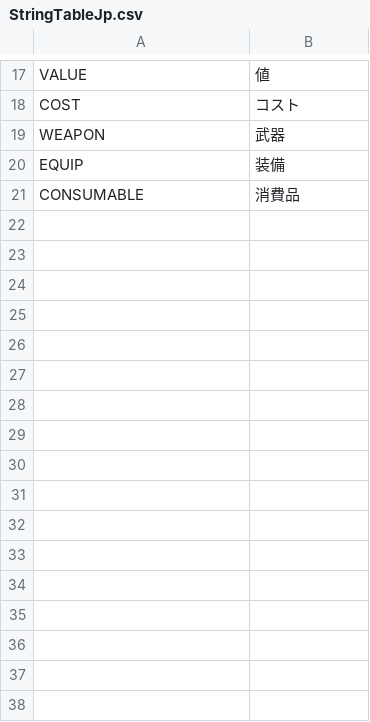
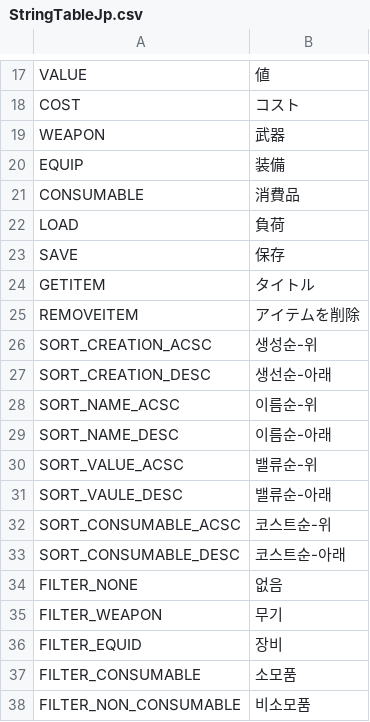
Before and after one commit to Devel-Rocket-ClassRoom/unity-file-ui-study-sonjuhawn-source, a CSV file: Assets/Resources/DataTables/StringTableJp.csv, drawn as a sheet; only a part is shown, gaps mark what is left out; the diff names each change by its address in the sheet, - before the commit and + after, or states it on an @@ line.

```diff
--- a/Assets/Resources/DataTables/StringTableJp.csv
+++ b/Assets/Resources/DataTables/StringTableJp.csv
+row 22: LOAD | 負荷
+row 23: SAVE | 保存
+row 24: GETITEM | タイトル
+row 25: REMOVEITEM | アイテムを削除
+row 26: SORT_CREATION_ACSC | 생성순-위
+row 27: SORT_CREATION_DESC | 생선순-아래
+row 28: SORT_NAME_ACSC | 이름순-위
+row 29: SORT_NAME_DESC | 이름순-아래
+row 30: SORT_VALUE_ACSC | 밸류순-위
+row 31: SORT_VAULE_DESC | 밸류순-아래
+row 32: SORT_CONSUMABLE_ACSC | 코스트순-위
+row 33: SORT_CONSUMABLE_DESC | 코스트순-아래
+row 34: FILTER_NONE | 없음
+row 35: FILTER_WEAPON | 무기
+row 36: FILTER_EQUID | 장비
+row 37: FILTER_CONSUMABLE | 소모품
+row 38: FILTER_NON_CONSUMABLE | 비소모품
```
Also changed, not shown: Assets/Resources/DataTables/CharacterTable.csv, Assets/Resources/DataTables/StringTableEn.csv, 37 other files.
